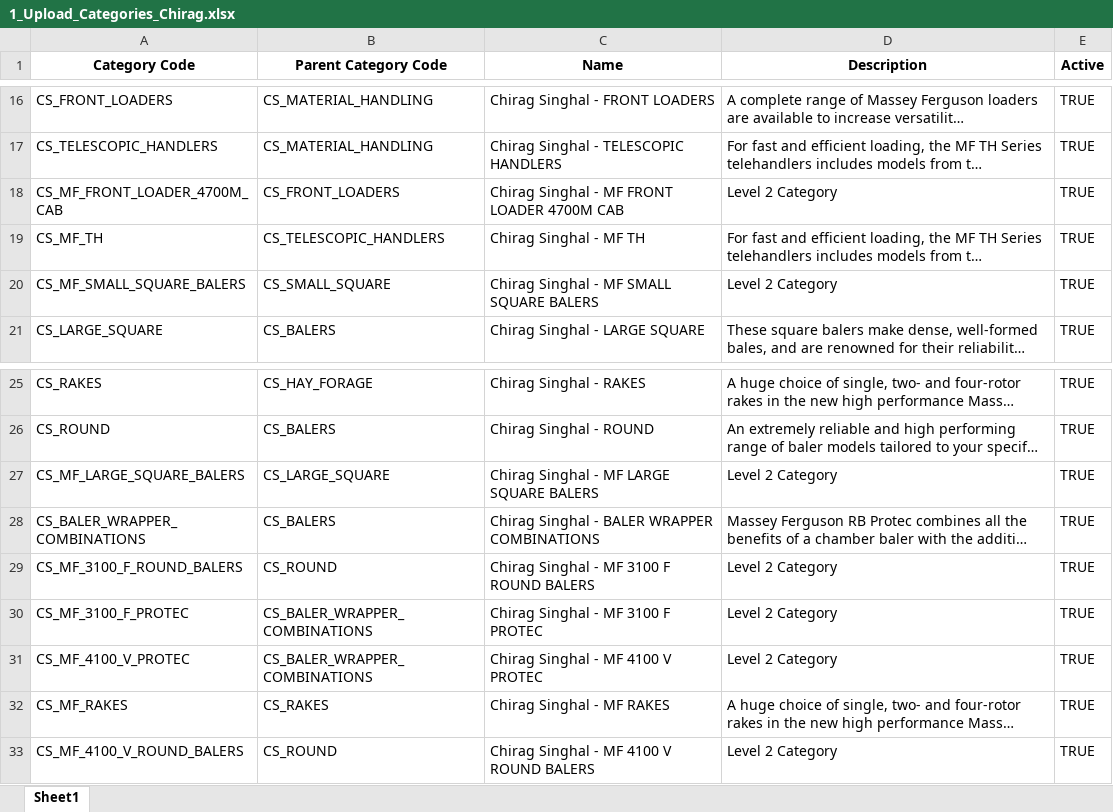
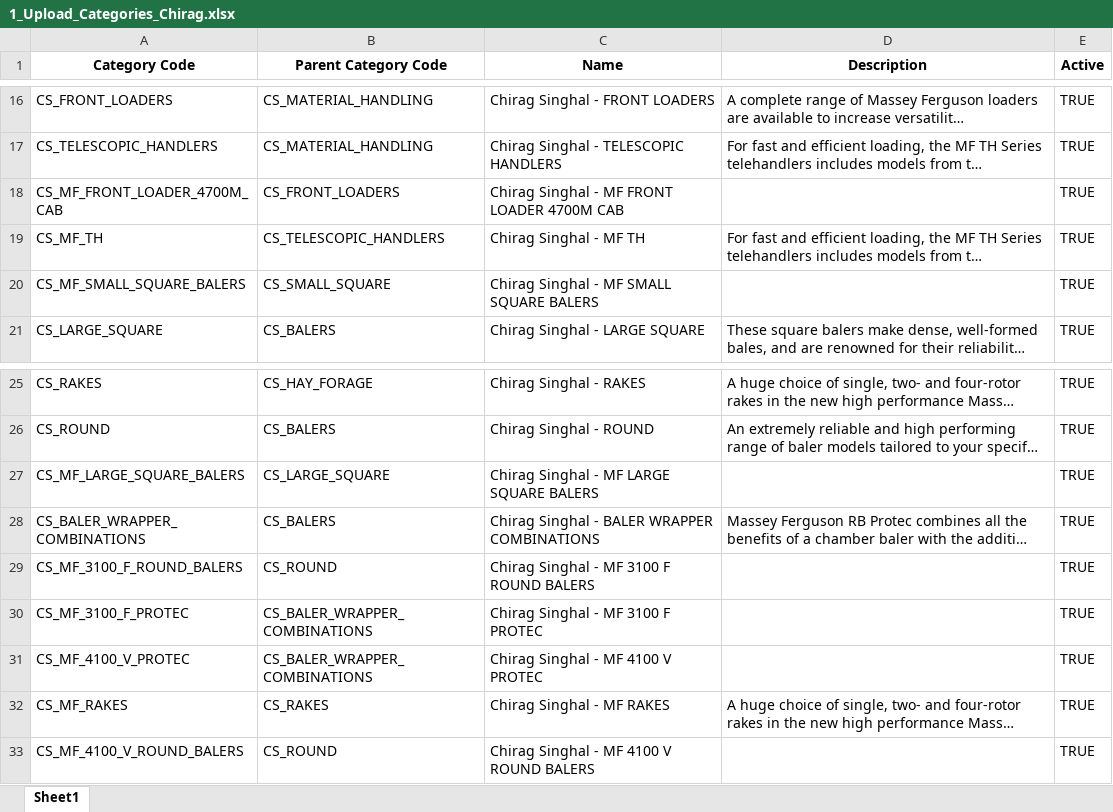
Before and after one commit to chirag127/sap-cpq-automation, an Excel workbook: 1_Upload_Categories_Chirag.xlsx, sheet Sheet1, drawn as a sheet; only a part is shown, gaps mark what is left out; long unchanged cells end in …; values as stored, in another font and other column widths than the file's, no borders; the diff names each change by its address in the sheet, - before the commit and + after, or states it on an @@ line.

```diff
--- a/1_Upload_Categories_Chirag.xlsx (sheet Sheet1)
+++ b/1_Upload_Categories_Chirag.xlsx (sheet Sheet1)
-D18 (Description): Level 2 Category
+D18 (Description): (empty)
-D20 (Description): Level 2 Category
+D20 (Description): (empty)
-D27 (Description): Level 2 Category
+D27 (Description): (empty)
-D29:D31 (Description): Level 2 Category
+D29:D31 (Description): (empty)
-D33 (Description): Level 2 Category
+D33 (Description): (empty)
```
Also changed, not shown: 2_Upload_Products_Chirag.xlsx, 4 other files.
